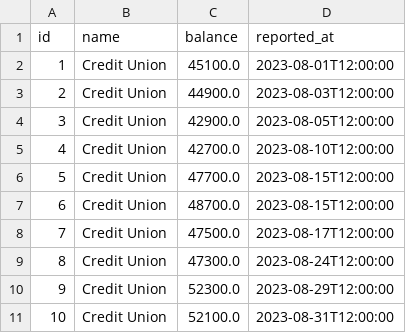
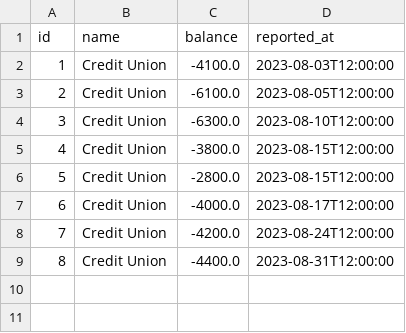
Before and after one commit to nathanielBellamy/monthly_budget, a CSV file: data/reports/2023_08_account_2_summary.csv, drawn as a sheet; removed rows and columns are numbered as before the commit, all else as after; the diff names each change by its address in the sheet, - before the commit and + after, or states it on an @@ line.

Commit message:
demo multiple accounts

```diff
--- a/data/reports/2023_08_account_2_summary.csv
+++ b/data/reports/2023_08_account_2_summary.csv
-row 2: 1 | Credit Union | 45100.0 | 2023-08-01T12:00:00
@@ column A (id) renumbered from row 2 down @@
-C2 (balance): 44900.0
+C2 (balance): -4100.0
-C3 (balance): 42900.0
+C3 (balance): -6100.0
-C4 (balance): 42700.0
+C4 (balance): -6300.0
-C5 (balance): 47700.0
+C5 (balance): -3800.0
-C6 (balance): 48700.0
+C6 (balance): -2800.0
-C7 (balance): 47500.0
+C7 (balance): -4000.0
-C8 (balance): 47300.0
+C8 (balance): -4200.0
-row 10: 9 | Credit Union | 52300.0 | 2023-08-29T12:00:00
-C9 (balance): 52100.0
+C9 (balance): -4400.0
```
Also changed, not shown: data/reports/2023_03_account_2_summary.csv, data/reports/2023_05_all_payments.csv, 39 other files.
